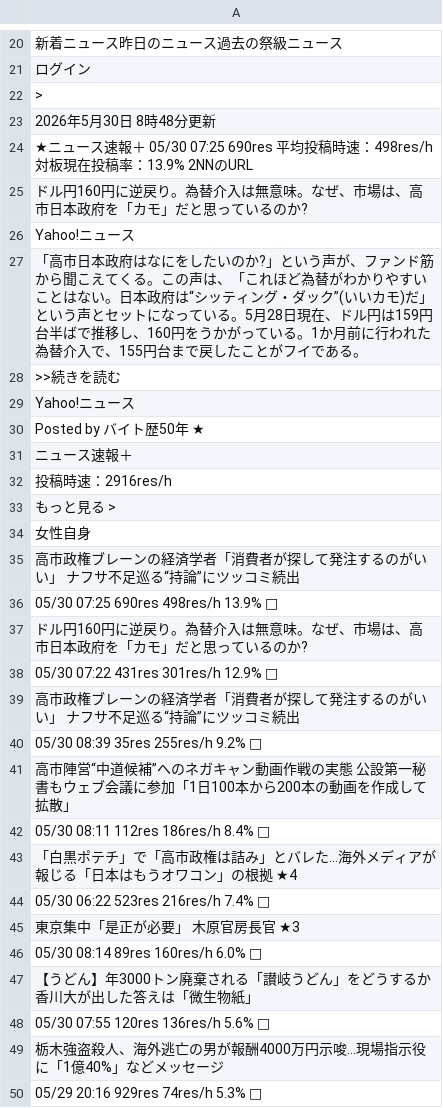
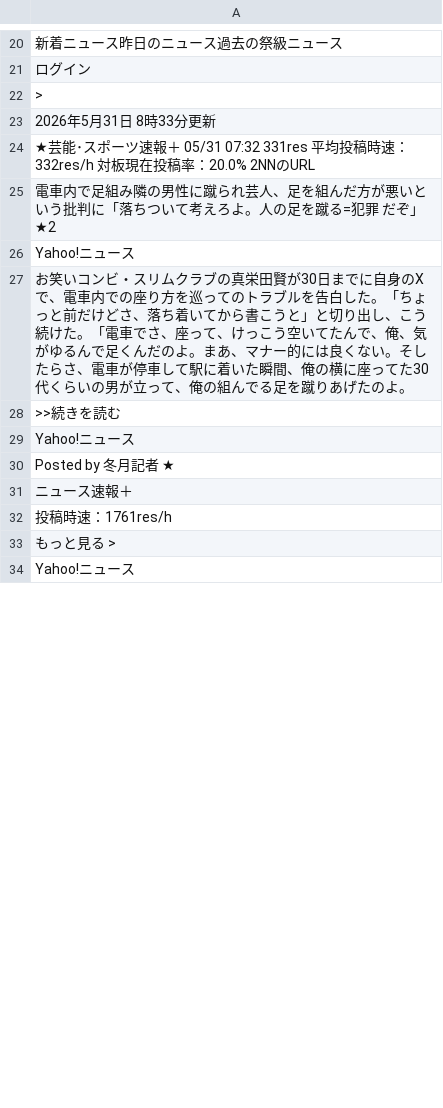
Before and after one commit to keroppa88/news, a CSV file: news_2ch.csv, drawn as a sheet; only a part is shown, gaps mark what is left out; the shorter side is filled out with more unchanged rows; the diff covers the shown part only.

```diff
--- a/news_2ch.csv
+++ b/news_2ch.csv
@@ -22,29 +22,11 @@
 ">"
-"2026年5月30日 8時48分更新"
-"★ニュース速報＋ 05/30 07:25 690res 平均投稿時速：498res/h 対板現在投稿率：13.9% 2NNのURL "
-"ドル円160円に逆戻り。為替介入は無意味。なぜ、市場は、高市日本政府を「カモ」だと思っているのか?"
+"2026年5月31日 8時33分更新"
+"★芸能･スポーツ速報＋ 05/31 07:32 331res 平均投稿時速：332res/h 対板現在投稿率：20.0% 2NNのURL "
+"電車内で足組み隣の男性に蹴られ芸人、足を組んだ方が悪いという批判に「落ちついて考えろよ。人の足を蹴る=犯罪 だぞ」★2"
 "Yahoo!ニュース"
-"「高市日本政府はなにをしたいのか?」という声が、ファンド筋から聞こえてくる。この声は、「これほど為替がわかりやすいことはない。日本政府は“シッティング・ダック”(いいカモ)だ」という声とセットになっている。5月28日現在、ドル円は159円台半ばで推移し、160円をうかがっている。1か月前に行われた為替介入で、155円台まで戻したことがフイである。"
+"お笑いコンビ・スリムクラブの真栄田賢が30日までに自身のXで、電車内での座り方を巡ってのトラブルを告白した。「ちょっと前だけどさ、落ち着いてから書こうと」と切り出し、こう続けた。「電車でさ、座って、けっこう空いてたんで、俺、気がゆるんで足くんだのよ。まあ、マナー的には良くない。そしたらさ、電車が停車して駅に着いた瞬間、俺の横に座ってた30代くらいの男が立って、俺の組んでる足を蹴りあげたのよ。"
 ">>続きを読む"
 "Yahoo!ニュース"
-"Posted by バイト歴50年 ★"
+"Posted by 冬月記者 ★"
 "ニュース速報＋"
-"投稿時速：2916res/h"
-"もっと見る >"
-"女性自身"
-"高市政権ブレーンの経済学者「消費者が探して発注するのがいい」 ナフサ不足巡る“持論”にツッコミ続出"
-"05/30 07:25 690res 498res/h 13.9% □"
-"ドル円160円に逆戻り。為替介入は無意味。なぜ、市場は、高市日本政府を「カモ」だと思っているのか? "
-"05/30 07:22 431res 301res/h 12.9% □"
-"高市政権ブレーンの経済学者「消費者が探して発注するのがいい」 ナフサ不足巡る“持論”にツッコミ続出 "
-"05/30 08:39 35res 255res/h 9.2% □"
-"高市陣営“中道候補”へのネガキャン動画作戦の実態 公設第一秘書もウェブ会議に参加「1日100本から200本の動画を作成して拡散」 "
-"05/30 08:11 112res 186res/h 8.4% □"
-"「白黒ポテチ」で「高市政権は詰み」とバレた…海外メディアが報じる「日本はもうオワコン」の根拠 ★4 "
-"05/30 06:22 523res 216res/h 7.4% □"
-"東京集中「是正が必要」 木原官房長官 ★3 "
-"05/30 08:14 89res 160res/h 6.0% □"
-"【うどん】年3000トン廃棄される「讃岐うどん」をどうするか 香川大が出した答えは「微生物紙」"
-"05/30 07:55 120res 136res/h 5.6% □"
-"栃木強盗殺人、海外逃亡の男が報酬4000万円示唆…現場指示役に「1億40%」などメッセージ "
-"05/29 20:16 929res 74res/h 5.3% □"
+"投稿時速：1761res/h"
```
Also changed, not shown: 35 added rows, 14 removed rows, 3 moved rows and 78 edited cells elsewhere in this file, news.csv, news_b.csv, 10 other files.
